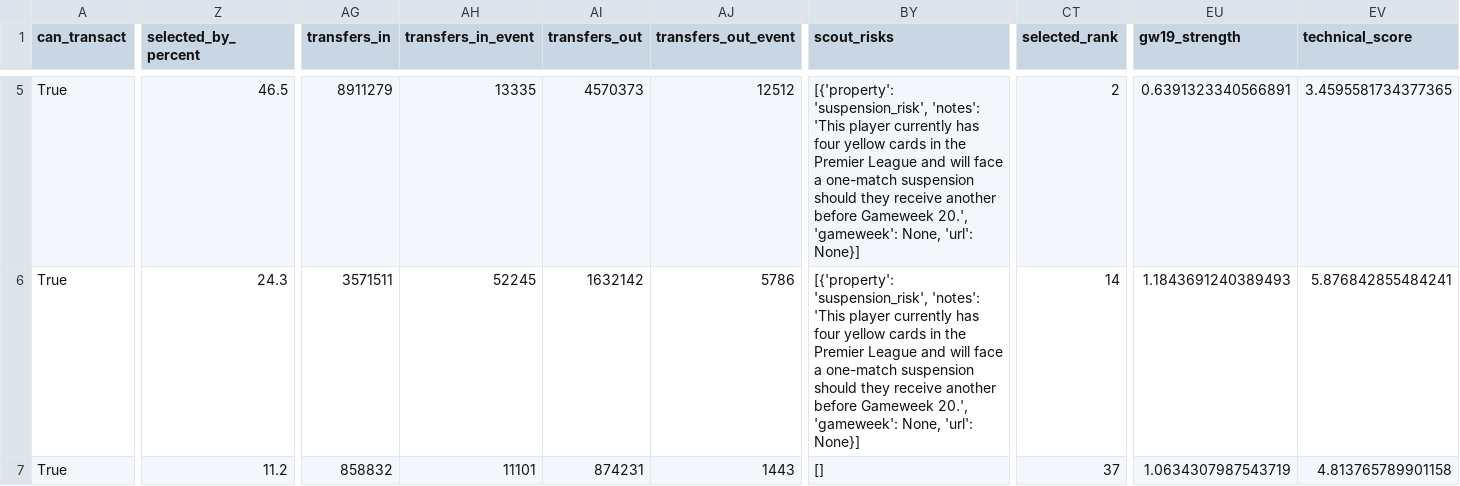
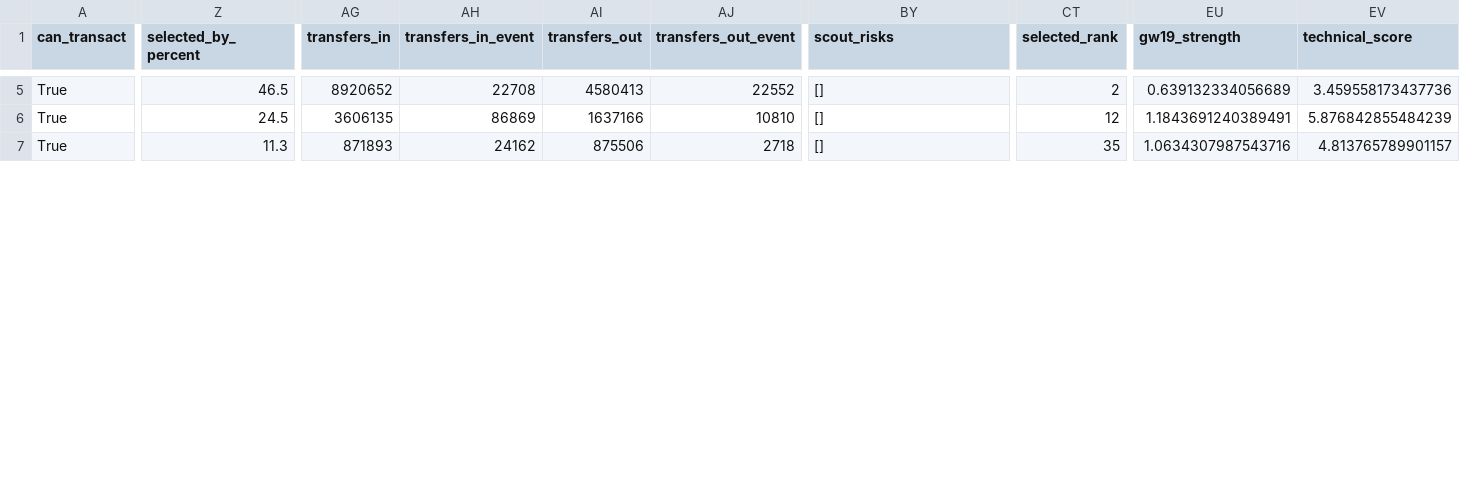
Before and after one commit to anilaltan/fpl-ai-bot, a CSV file: data/dream_team_long.csv, drawn as a sheet; only a part is shown, gaps mark what is left out; the diff covers the shown part only; the diff names each change by its address in the sheet, - before the commit and + after, or states it on an @@ line.

```diff
--- a/data/dream_team_long.csv
+++ b/data/dream_team_long.csv
-AG5 (transfers_in): 8911279
+AG5 (transfers_in): 8920652
-AH5 (transfers_in_event): 13335
+AH5 (transfers_in_event): 22708
-AI5 (transfers_out): 4570373
+AI5 (transfers_out): 4580413
-AJ5 (transfers_out_event): 12512
+AJ5 (transfers_out_event): 22552
-BY5:BY6 (scout_risks): [{'property': 'suspension_risk', 'notes': 'This player currently has four yellow cards in the Premier League and will face a one-match suspension should they receive another before Gameweek 20.', 'gameweek': None, 'url': None}]
+BY5:BY6 (scout_risks): []
-EU5 (gw19_strength): 0.6391323340566891
+EU5 (gw19_strength): 0.639132334056689
-EV5 (technical_score): 3.4595581734377365
+EV5 (technical_score): 3.459558173437736
-Z6 (selected_by_percent): 24.3
+Z6 (selected_by_percent): 24.5
-AG6 (transfers_in): 3571511
+AG6 (transfers_in): 3606135
-AH6 (transfers_in_event): 52245
+AH6 (transfers_in_event): 86869
-AI6 (transfers_out): 1632142
+AI6 (transfers_out): 1637166
-AJ6 (transfers_out_event): 5786
+AJ6 (transfers_out_event): 10810
-CT6 (selected_rank): 14
+CT6 (selected_rank): 12
-EU6 (gw19_strength): 1.1843691240389493
+EU6 (gw19_strength): 1.1843691240389491
-EV6 (technical_score): 5.876842855484241
+EV6 (technical_score): 5.876842855484239
-Z7 (selected_by_percent): 11.2
+Z7 (selected_by_percent): 11.3
-AG7 (transfers_in): 858832
+AG7 (transfers_in): 871893
-AH7 (transfers_in_event): 11101
+AH7 (transfers_in_event): 24162
-AI7 (transfers_out): 874231
+AI7 (transfers_out): 875506
-AJ7 (transfers_out_event): 1443
+AJ7 (transfers_out_event): 2718
-CT7 (selected_rank): 37
+CT7 (selected_rank): 35
-EU7 (gw19_strength): 1.0634307987543719
+EU7 (gw19_strength): 1.0634307987543716
-EV7 (technical_score): 4.813765789901158
+EV7 (technical_score): 4.813765789901157
```
Also changed, not shown: 137 edited cells elsewhere in this file, data/all_players.csv, data/dream_team_short.csv, 5 other files.
